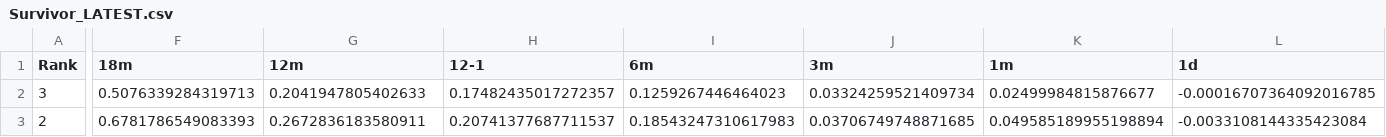
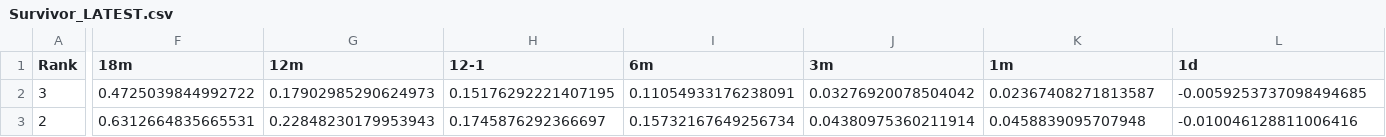
Before and after one commit to DarkMoonv1/NEFTy, a CSV file: Survivor_LATEST.csv, drawn as a sheet; only a part is shown, gaps mark what is left out; the diff covers the shown part only; the diff names each change by its address in the sheet, - before the commit and + after, or states it on an @@ line.

Commit message:
Update Survivor_LATEST.csv

```diff
--- a/Survivor_LATEST.csv
+++ b/Survivor_LATEST.csv
-F2 (18m): 0.5076339284319713
+F2 (18m): 0.4725039844992722
-G2 (12m): 0.2041947805402633
+G2 (12m): 0.17902985290624973
-H2 (12-1): 0.17482435017272357
+H2 (12-1): 0.15176292221407195
-I2 (6m): 0.1259267446464023
+I2 (6m): 0.11054933176238091
-J2 (3m): 0.03324259521409734
+J2 (3m): 0.03276920078504042
-K2 (1m): 0.02499984815876677
+K2 (1m): 0.02367408271813587
-L2 (1d): -0.00016707364092016785
+L2 (1d): -0.0059253737098494685
-F3 (18m): 0.6781786549083393
+F3 (18m): 0.6312664835665531
-G3 (12m): 0.2672836183580911
+G3 (12m): 0.22848230179953943
-H3 (12-1): 0.20741377687711537
+H3 (12-1): 0.1745876292366697
-I3 (6m): 0.18543247310617983
+I3 (6m): 0.15732167649256734
-J3 (3m): 0.03706749748871685
+J3 (3m): 0.04380975360211914
-K3 (1m): 0.049585189955198894
+K3 (1m): 0.0458839095707948
-L3 (1d): -0.0033108144335423084
+L3 (1d): -0.010046128811006416
```
Also changed, not shown: 105 edited cells elsewhere in this file.
